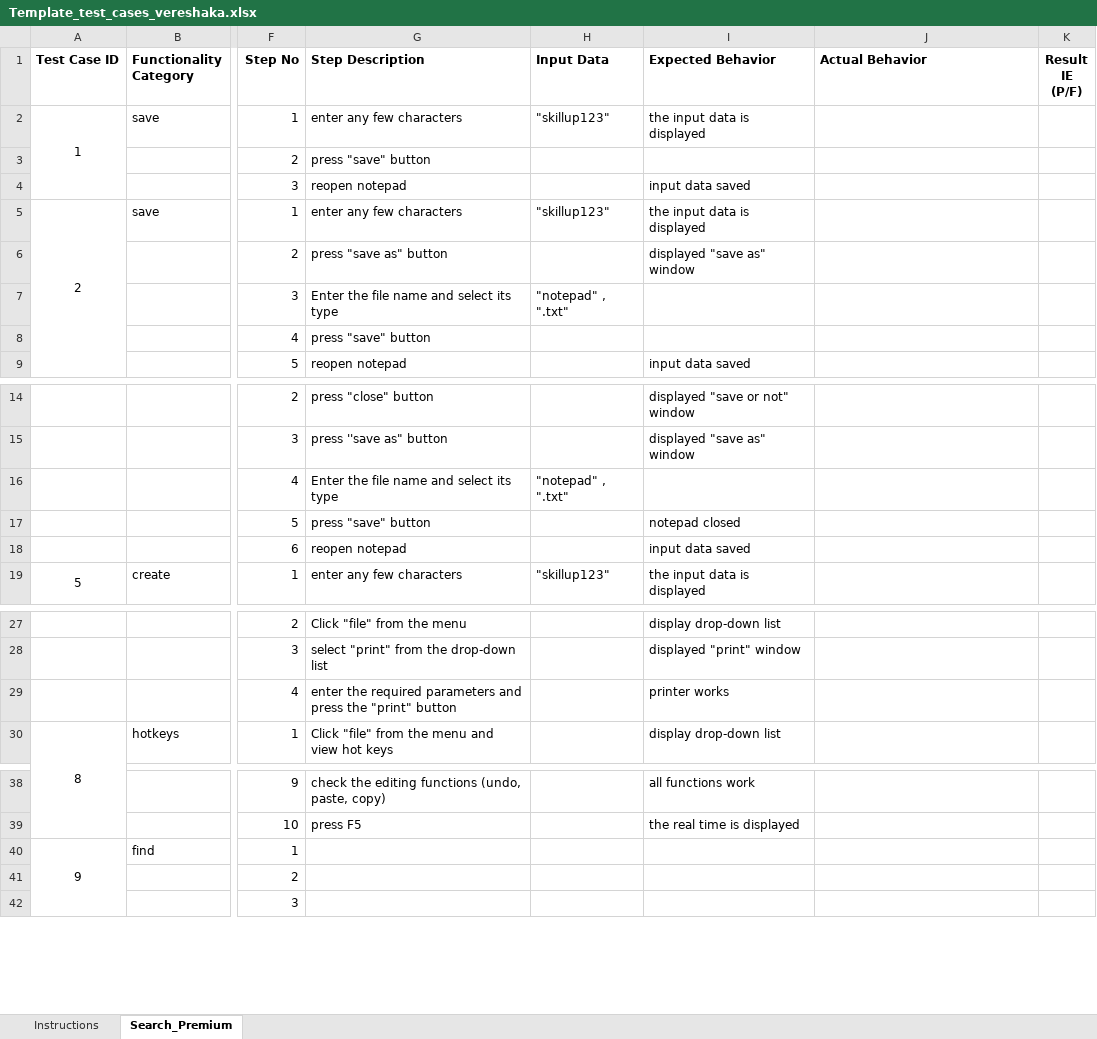
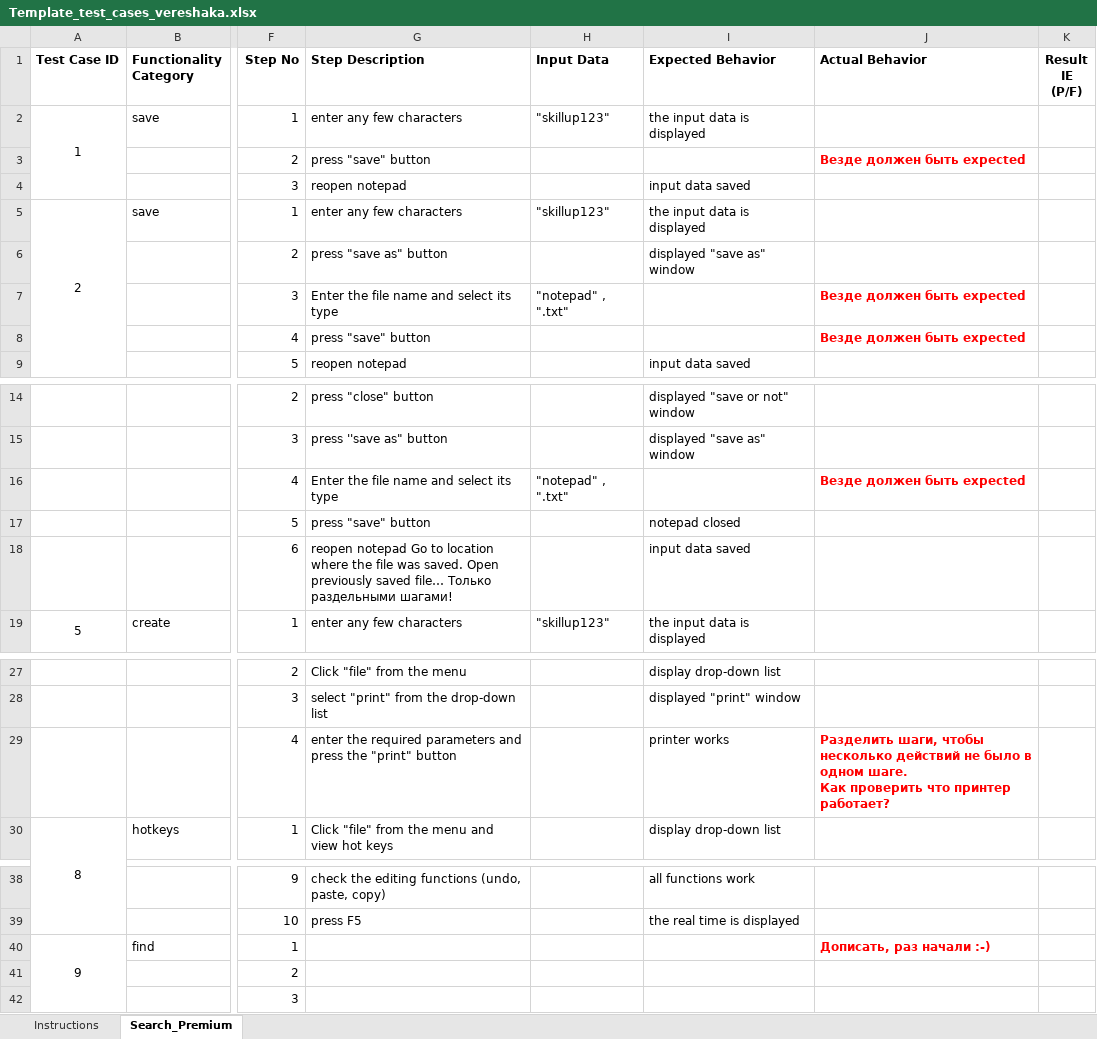
Before and after one commit to androsha/skillup1, an Excel workbook: Template_test_cases_vereshaka.xlsx, sheet Search_Premium, drawn as a sheet; only a part is shown, gaps mark what is left out; values as stored, in another font and other column widths than the file's, no borders; conditional formats not drawn; ↵ is a line break in a cell; the diff names each change by its address in the sheet, - before the commit and + after, or states it on an @@ line.

```diff
--- a/Template_test_cases_vereshaka.xlsx (sheet Search_Premium)
+++ b/Template_test_cases_vereshaka.xlsx (sheet Search_Premium)
-J3 (Actual Behavior): (empty)
+J3 (Actual Behavior): Везде должен быть expected
-J7:J8 (Actual Behavior): (empty)
+J7:J8 (Actual Behavior): Везде должен быть expected
-J16 (Actual Behavior): (empty)
+J16 (Actual Behavior): Везде должен быть expected
-G18 (Step Description): reopen notepad
+G18 (Step Description): reopen notepad Go to location where the file was saved. Open previously saved file… Только раздельными шагами!
-J29 (Actual Behavior): (empty)
+J29 (Actual Behavior): Разделить шаги, чтобы несколько действий не было в одном шаге. ↵ Как проверить что принтер работает?
-J40 (Actual Behavior): (empty)
+J40 (Actual Behavior): Дописать, раз начали :-)
```
Also changed, not shown: Template_test_cases_borycheva.xlsx, Template_test_cases_grinko.xlsx, 3 other files.
